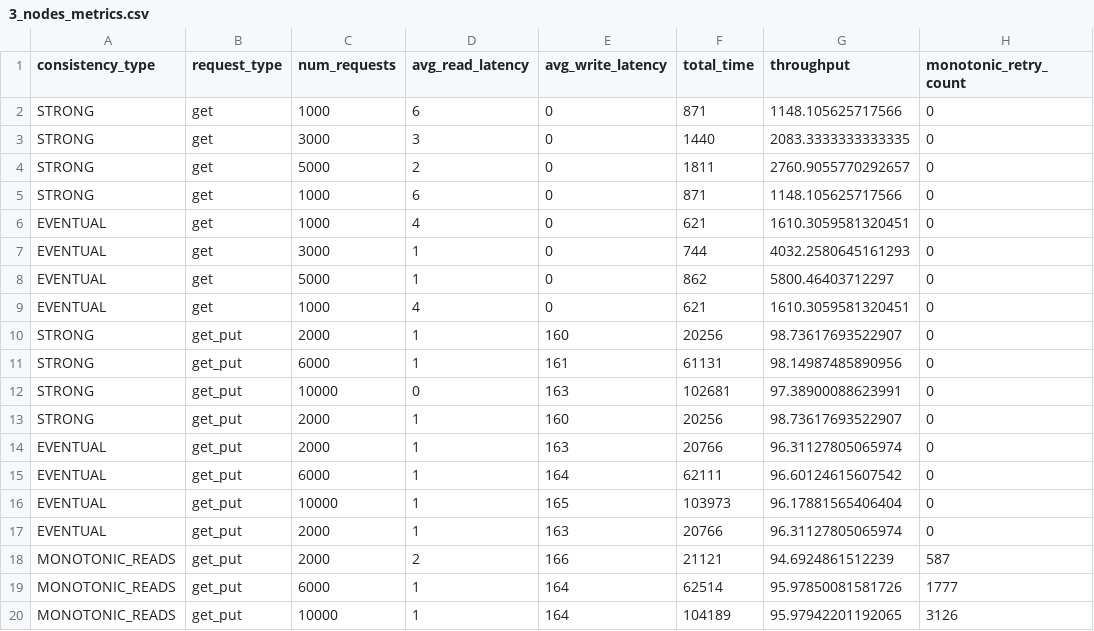
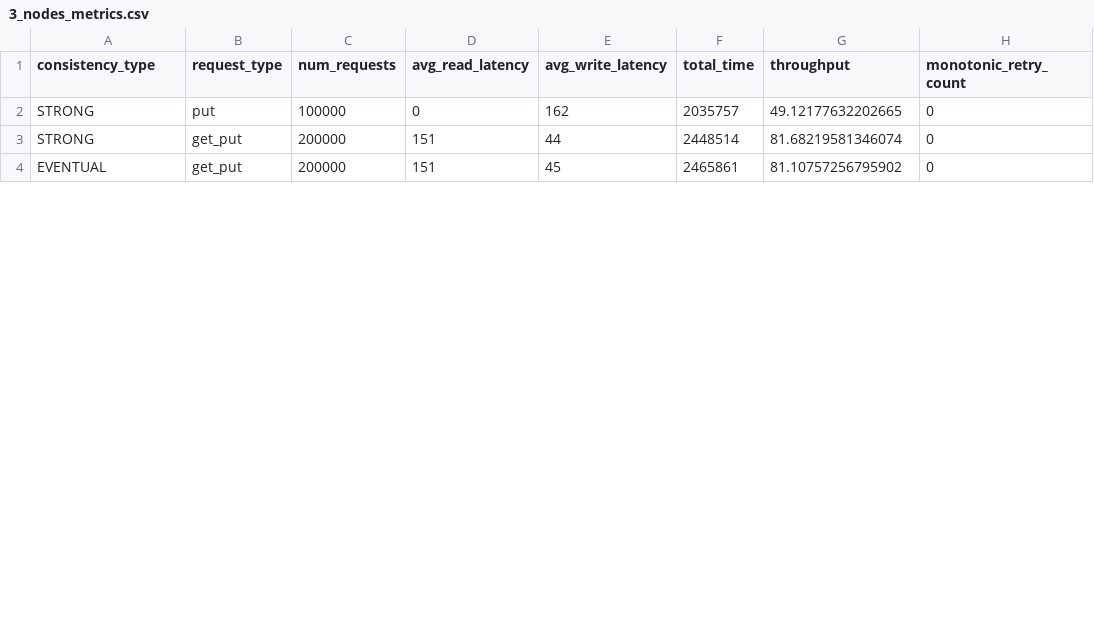
Before and after one commit to preethamks2016/ReplicatedDatabase, a CSV file: 3_nodes_metrics.csv, drawn as a sheet; only a part is shown; the diff covers the shown part only.

```diff
--- a/3_nodes_metrics.csv
+++ b/3_nodes_metrics.csv
@@ -1,20 +1,4 @@
 "consistency_type","request_type","num_requests","avg_read_latency","avg_write_latency","total_time","throughput","monotonic_retry_count"
-"STRONG","get","1000","6","0","871","1148.105625717566","0"
-"STRONG","get","3000","3","0","1440","2083.3333333333335","0"
-"STRONG","get","5000","2","0","1811","2760.9055770292657","0"
-"STRONG","get","1000","6","0","871","1148.105625717566","0"
-"EVENTUAL","get","1000","4","0","621","1610.3059581320451","0"
-"EVENTUAL","get","3000","1","0","744","4032.2580645161293","0"
-"EVENTUAL","get","5000","1","0","862","5800.46403712297","0"
-"EVENTUAL","get","1000","4","0","621","1610.3059581320451","0"
-"STRONG","get_put","2000","1","160","20256","98.73617693522907","0"
-"STRONG","get_put","6000","1","161","61131","98.14987485890956","0"
-"STRONG","get_put","10000","0","163","102681","97.38900088623991","0"
-"STRONG","get_put","2000","1","160","20256","98.73617693522907","0"
-"EVENTUAL","get_put","2000","1","163","20766","96.31127805065974","0"
-"EVENTUAL","get_put","6000","1","164","62111","96.60124615607542","0"
-"EVENTUAL","get_put","10000","1","165","103973","96.17881565406404","0"
-"EVENTUAL","get_put","2000","1","163","20766","96.31127805065974","0"
-"MONOTONIC_READS","get_put","2000","2","166","21121","94.6924861512239","587"
-"MONOTONIC_READS","get_put","6000","1","164","62514","95.97850081581726","1777"
-"MONOTONIC_READS","get_put","10000","1","164","104189","95.97942201192065","3126"
+"STRONG","put","100000","0","162","2035757","49.12177632202665","0"
+"STRONG","get_put","200000","151","44","2448514","81.68219581346074","0"
+"EVENTUAL","get_put","200000","151","45","2465861","81.10757256795902","0"
```
Also changed, not shown: 2 added rows and 5 removed rows elsewhere in this file, 2_nodes_metrics.csv, 4_nodes_metrics.csv, 7 other files.
